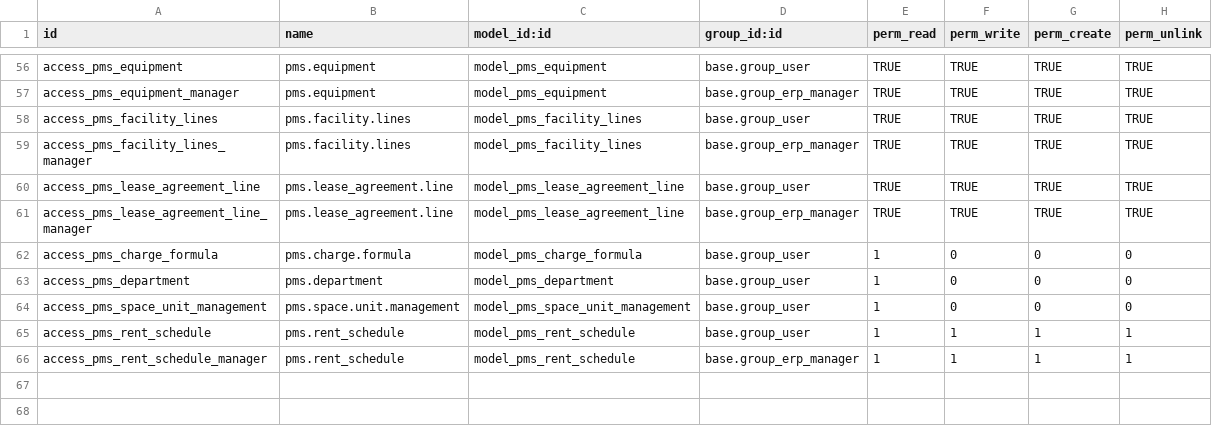
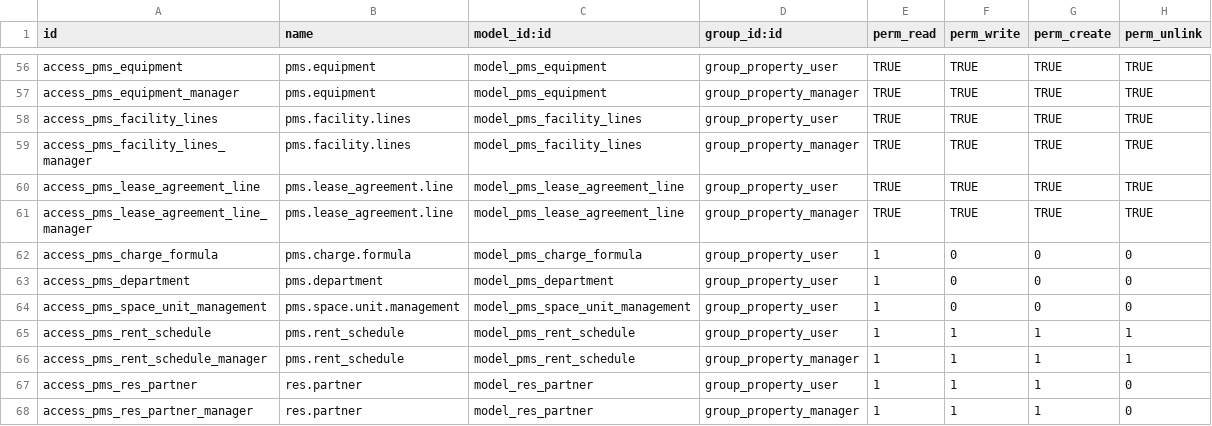
Before and after one commit to dionisiotorres/propertymanagememt, a CSV file: property_management_system/security/ir.model.access.csv, drawn as a sheet; only a part is shown, gaps mark what is left out; the diff covers the shown part only; the diff names each change by its address in the sheet, - before the commit and + after, or states it on an @@ line.

Commit message:
"Update Access Right"

```diff
--- a/property_management_system/security/ir.model.access.csv
+++ b/property_management_system/security/ir.model.access.csv
-D56 (group_id:id): base.group_user
+D56 (group_id:id): group_property_user
-D57 (group_id:id): base.group_erp_manager
+D57 (group_id:id): group_property_manager
-D58 (group_id:id): base.group_user
+D58 (group_id:id): group_property_user
-D59 (group_id:id): base.group_erp_manager
+D59 (group_id:id): group_property_manager
-D60 (group_id:id): base.group_user
+D60 (group_id:id): group_property_user
-D61 (group_id:id): base.group_erp_manager
+D61 (group_id:id): group_property_manager
-D62:D65 (group_id:id): base.group_user
+D62:D65 (group_id:id): group_property_user
-D66 (group_id:id): base.group_erp_manager
+D66 (group_id:id): group_property_manager
+row 67: access_pms_res_partner | res.partner | model_res_partner | group_property_user | 1 | 1 | 1 | 0
+row 68: access_pms_res_partner_manager | res.partner | model_res_partner | group_property_manager | 1 | 1 | 1 | 0
```
Also changed, not shown: 54 edited cells elsewhere in this file, 10 other files.
